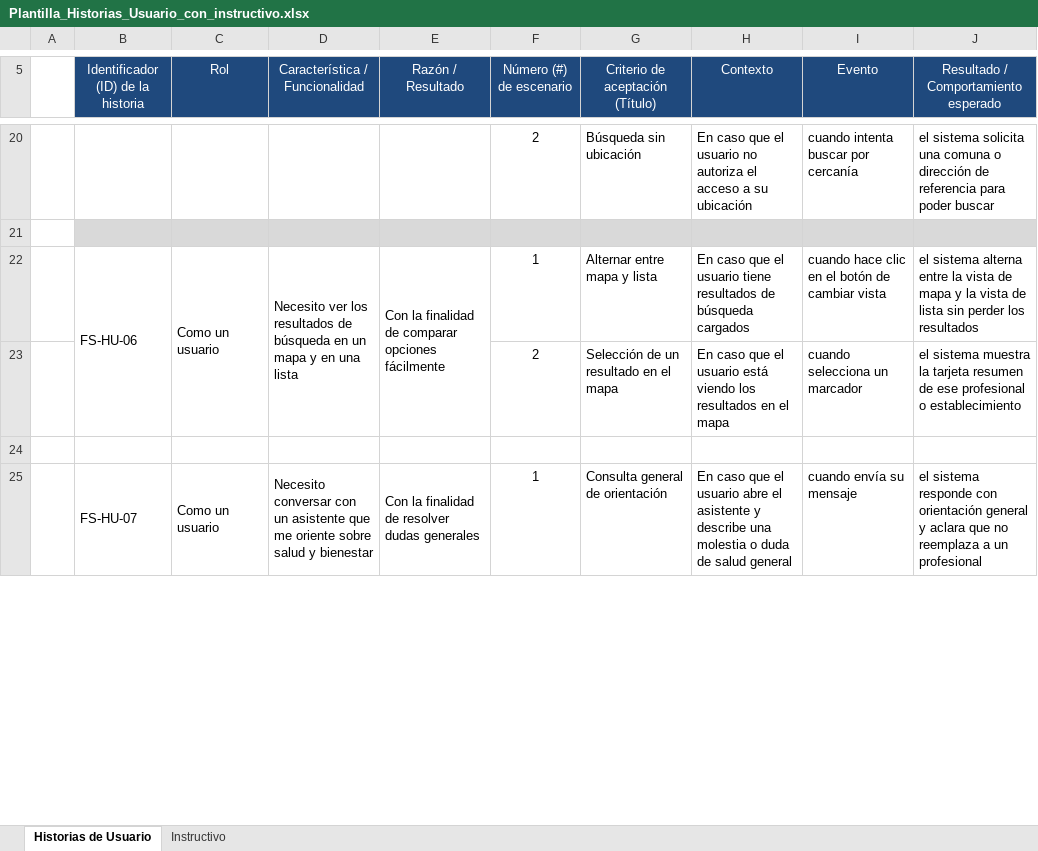
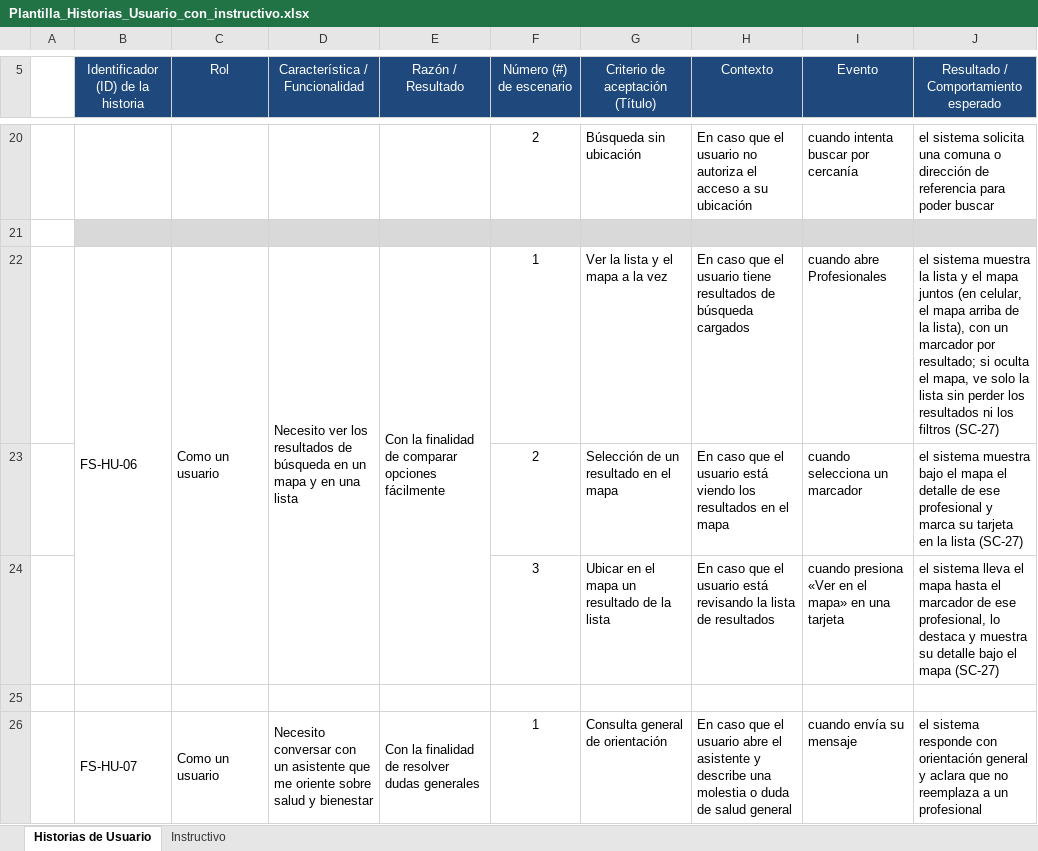
Before and after one commit to rodriacr/FitSearch, an Excel workbook: FASE 1/Evidencias Grupales/Material complementario/Plantilla_Historias_Usuario_con_instructivo.xlsx, sheet Historias de Usuario, drawn as a sheet; only a part is shown, gaps mark what is left out; values as stored, in another font and other column widths than the file's, no borders; the diff names each change by its address in the sheet, - before the commit and + after, or states it on an @@ line.

```diff
--- a/FASE 1/Evidencias Grupales/Material complementario/Plantilla_Historias_Usuario_con_instructivo.xlsx (sheet Historias de Usuario)
+++ b/FASE 1/Evidencias Grupales/Material complementario/Plantilla_Historias_Usuario_con_instructivo.xlsx (sheet Historias de Usuario)
-G22 (Criterio de aceptación (Título)): Alternar entre mapa y lista
+G22 (Criterio de aceptación (Título)): Ver la lista y el mapa a la vez
-I22 (Evento): cuando hace clic en el botón de cambiar vista
+I22 (Evento): cuando abre Profesionales
-J22: el sistema alterna entre la vista de mapa y la vista de lista sin perder los resultados
+J22: el sistema muestra la lista y el mapa juntos (en celular, el mapa arriba de la lista), con un marcador por resultado; si oculta el mapa, ve solo la lista sin perder los resultados ni los filtros (SC-27)
-J23: …sistema muestra la tarjeta resumen de ese profesional o establecimiento
+J23: …sistema muestra bajo el mapa el detalle de ese profesional y marca su tarjeta en la lista (SC-27)
+row 24:  |  |  |  |  | 3 | Ubicar en el mapa un resultado de la lista | En caso que el usuario está revisando la lista de resultados | cuando presiona «Ver en el mapa» en una tarjeta | el sistema lleva el mapa hasta el marcador de ese profesional, lo destaca y muestra su detalle bajo el mapa (SC-27)
```
Also changed, not shown: FASE 1/Evidencias Grupales/Material complementario/PMOInformatica_Plantilla_de_Product_Backlog.xlsx, FASE 2/Evidencias Proyecto/Evidencias de documentación/Control del proyecto/Matriz_Control_de_Cambio_FitSearch.xlsx, 28 other files.
